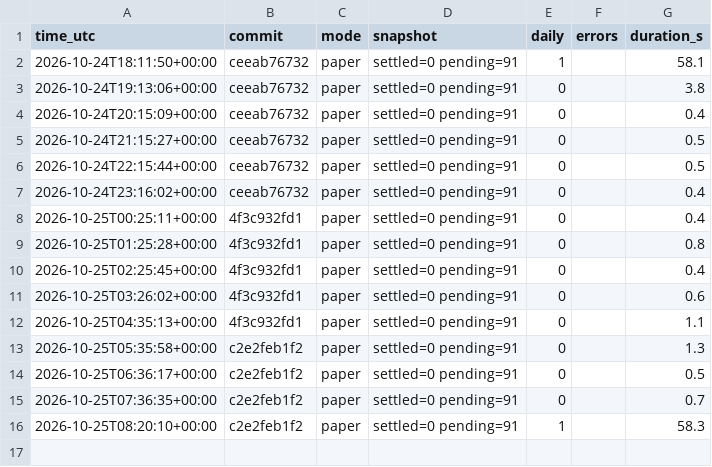
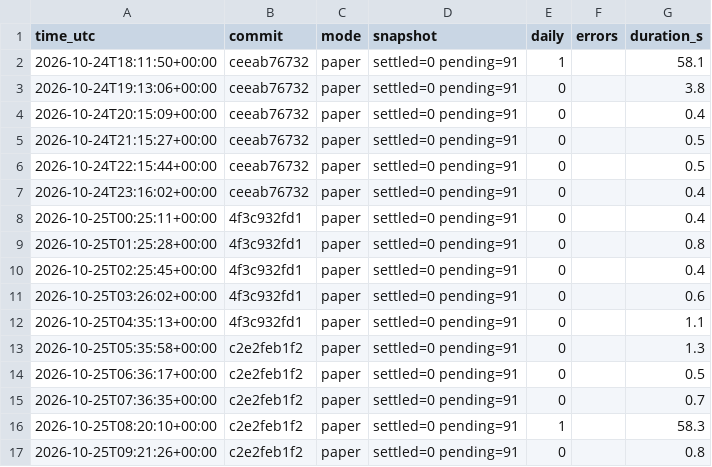
Before and after one commit to daijobudesu69/Crypto-FCL, a CSV file: state/runs.csv, drawn as a sheet.

```diff
--- a/state/runs.csv
+++ b/state/runs.csv
@@ -16 +16,2 @@ time_utc,commit,mode,snapshot,daily,errors,duration_s
 2026-10-25T08:20:10+00:00,c2e2feb1f2,paper,settled=0 pending=91,1,,58.3
+2026-10-25T09:21:26+00:00,c2e2feb1f2,paper,settled=0 pending=91,0,,0.8
```
Also changed, not shown: 2 other files.
